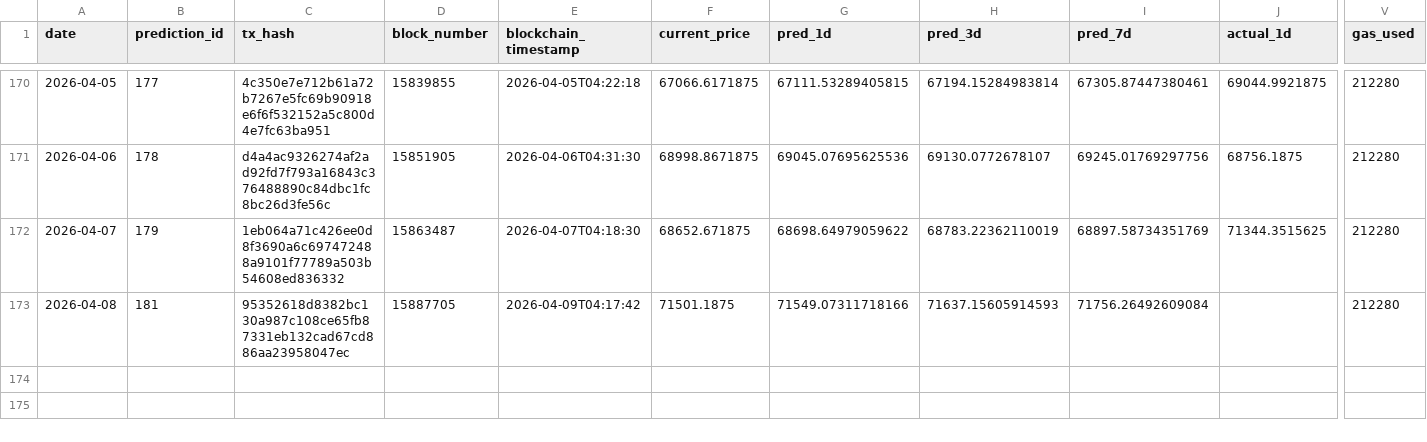
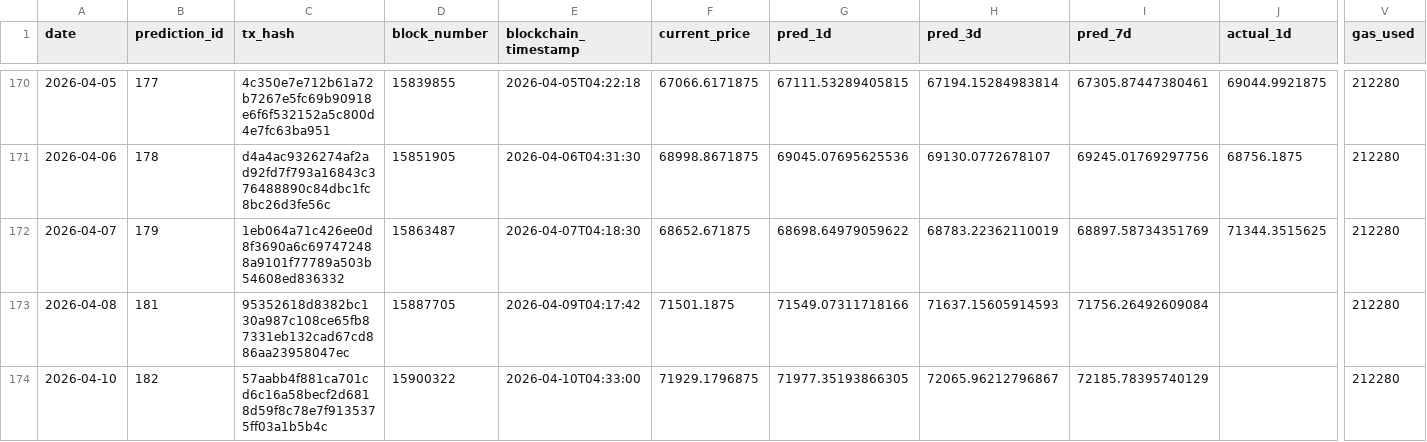
Before and after one commit to ying-jeanne/capstone_msba, a CSV file: data/blockchain/prediction_tracking_demo.csv, drawn as a sheet; only a part is shown, gaps mark what is left out; rows hold the shown columns only; the diff names each change by its address in the sheet, - before the commit and + after, or states it on an @@ line.

```diff
--- a/data/blockchain/prediction_tracking_demo.csv
+++ b/data/blockchain/prediction_tracking_demo.csv
+row 174: 2026-04-10 | 182 | 57aabb4f881ca701cd6c16a58becf2d6818d59f8c78e7f9135375ff03a1b5b4c | 15900322 | 2026-04-10T04:33:00 | 71929.1796875 | 71977.35193866305 | 72065.96212796867 | 72185.78395740129 |  | 212280
```
Also changed, not shown: data/blockchain/prediction_tracking.csv, data/predictions/daily_predictions.csv.
